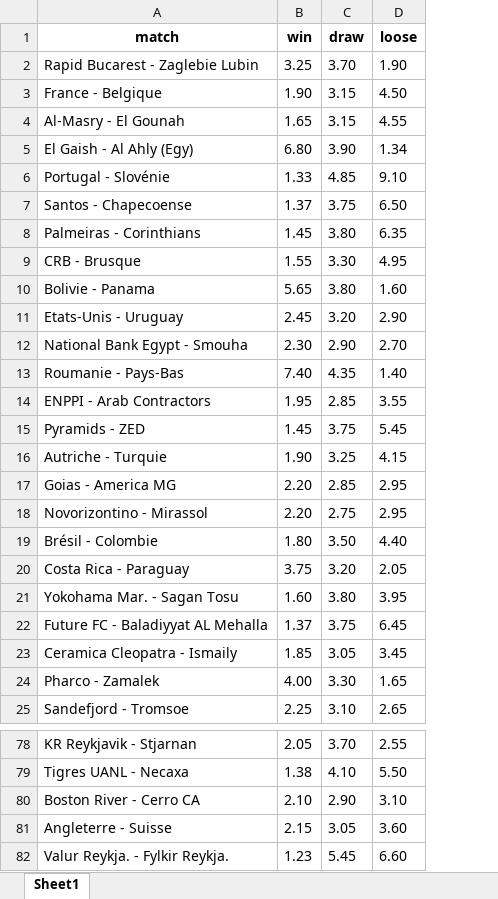
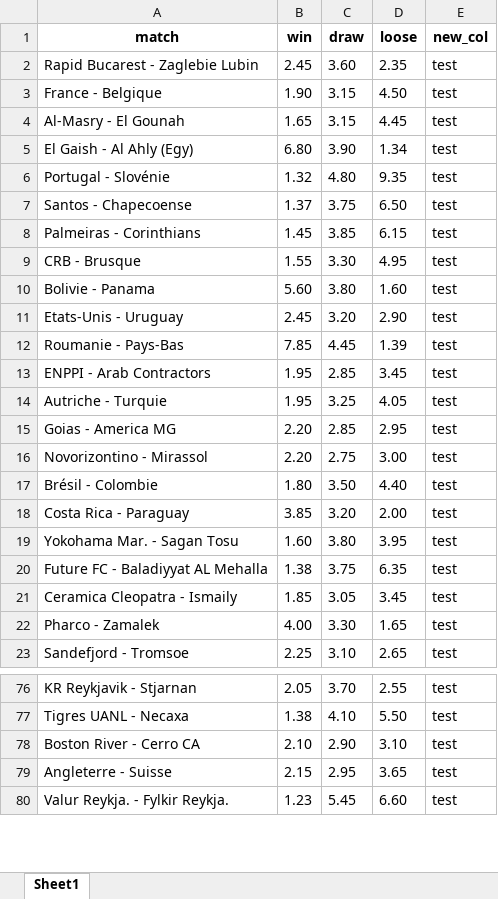
Before and after one commit to GaetanLovey/bet_project, an Excel workbook: loterie_romande.xlsx, sheet Sheet1, drawn as a sheet; only a part is shown, gaps mark what is left out; values as stored, in another font and other column widths than the file's, no borders; removed rows and columns are numbered as before the commit, all else as after; the diff covers the shown part only; the diff names each change by its address in the sheet, - before the commit and + after, or states it on an @@ line.

```diff
--- a/loterie_romande.xlsx (sheet Sheet1)
+++ b/loterie_romande.xlsx (sheet Sheet1)
+column E (new_col), rows 2-23: all test; rows 76-80: all test
-B2 (win): 3.25
+B2 (win): 2.45
-C2 (draw): 3.70
+C2 (draw): 3.60
-D2 (loose): 1.90
+D2 (loose): 2.35
-D4 (loose): 4.55
+D4 (loose): 4.45
-B6 (win): 1.33
+B6 (win): 1.32
-C6 (draw): 4.85
+C6 (draw): 4.80
-D6 (loose): 9.10
+D6 (loose): 9.35
-C8 (draw): 3.80
+C8 (draw): 3.85
-D8 (loose): 6.35
+D8 (loose): 6.15
-B10 (win): 5.65
+B10 (win): 5.60
-row 12: National Bank Egypt - Smouha | 2.30 | 2.90 | 2.70
-B12 (win): 7.40
+B12 (win): 7.85
-C12 (draw): 4.35
+C12 (draw): 4.45
-D12 (loose): 1.40
+D12 (loose): 1.39
-D13 (loose): 3.55
+D13 (loose): 3.45
-row 15: Pyramids - ZED | 1.45 | 3.75 | 5.45
-B14 (win): 1.90
+B14 (win): 1.95
-D14 (loose): 4.15
+D14 (loose): 4.05
-D16 (loose): 2.95
+D16 (loose): 3.00
-B18 (win): 3.75
+B18 (win): 3.85
-D18 (loose): 2.05
+D18 (loose): 2.00
-B20 (win): 1.37
+B20 (win): 1.38
-D20 (loose): 6.45
+D20 (loose): 6.35
-C79 (draw): 3.05
+C79 (draw): 2.95
-D79 (loose): 3.60
+D79 (loose): 3.65
```
Also changed, not shown: 2 moved rows and 16 edited cells elsewhere in this sheet, 10 other files.
